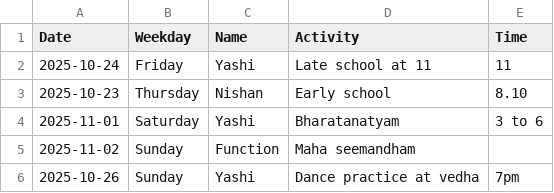
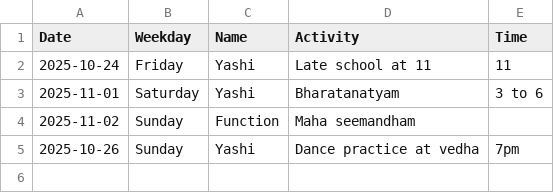
Before and after one commit to DivKumR/Mypersonal_SchedulerApp, a CSV file: schedule.csv, drawn as a sheet.

Commit message:
Delete event

```diff
--- a/schedule.csv
+++ b/schedule.csv
@@ -2,3 +2,2 @@ Date,Weekday,Name,Activity,Time
 2025-10-24,Friday,Yashi,Late school at 11,11
-2025-10-23,Thursday,Nishan,Early school ,8.10
 2025-11-01,Saturday,Yashi,Bharatanatyam ,3 to 6
```
